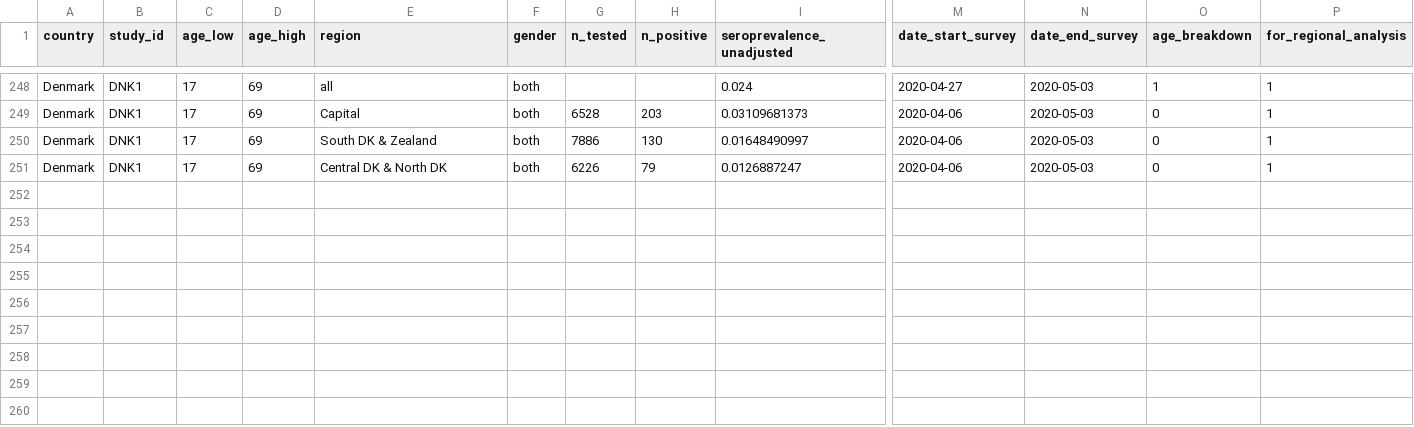
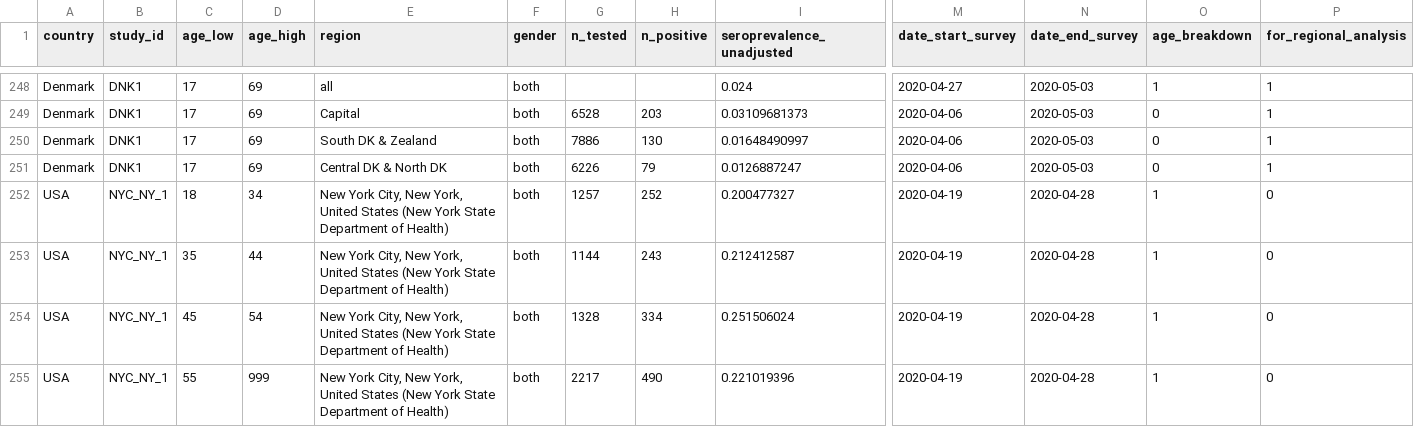
Before and after one commit to mrc-ide/reestimate_covidIFR_analysis, a TSV file: data/raw/seroprevalence_final_raw.tsv, drawn as a sheet; only a part is shown, gaps mark what is left out; rows hold the shown columns only; the diff names each change by its address in the sheet, - before the commit and + after, or states it on an @@ line.

Commit message:
update data for final runs

```diff
--- a/data/raw/seroprevalence_final_raw.tsv
+++ b/data/raw/seroprevalence_final_raw.tsv
+row 252: USA | NYC_NY_1 | 18 | 34 | New York City, New York, United States (New York State Department of Health) | both | 1257 | 252 | 0.200477327 | 2020-04-19 | 2020-04-28 | 1 | 0
+row 253: USA | NYC_NY_1 | 35 | 44 | New York City, New York, United States (New York State Department of Health) | both | 1144 | 243 | 0.212412587 | 2020-04-19 | 2020-04-28 | 1 | 0
+row 254: USA | NYC_NY_1 | 45 | 54 | New York City, New York, United States (New York State Department of Health) | both | 1328 | 334 | 0.251506024 | 2020-04-19 | 2020-04-28 | 1 | 0
+row 255: USA | NYC_NY_1 | 55 | 999 | New York City, New York, United States (New York State Department of Health) | both | 2217 | 490 | 0.221019396 | 2020-04-19 | 2020-04-28 | 1 | 0
```
Also changed, not shown: data/raw/cumulative_deaths.tsv, 24 other files.
